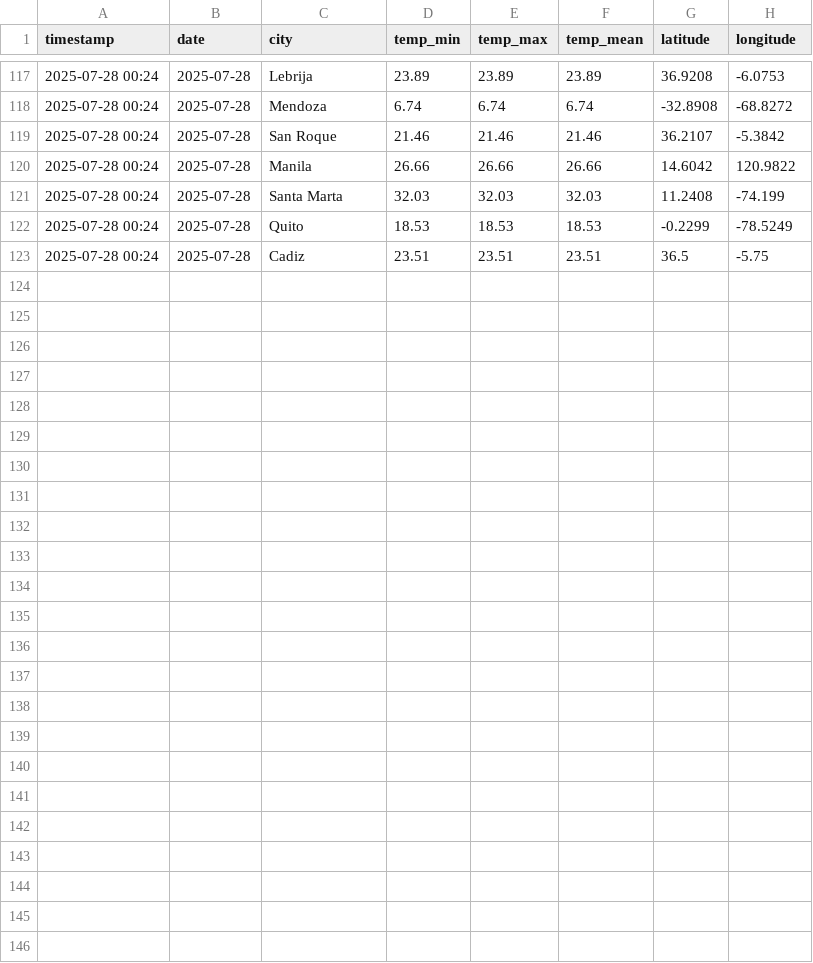
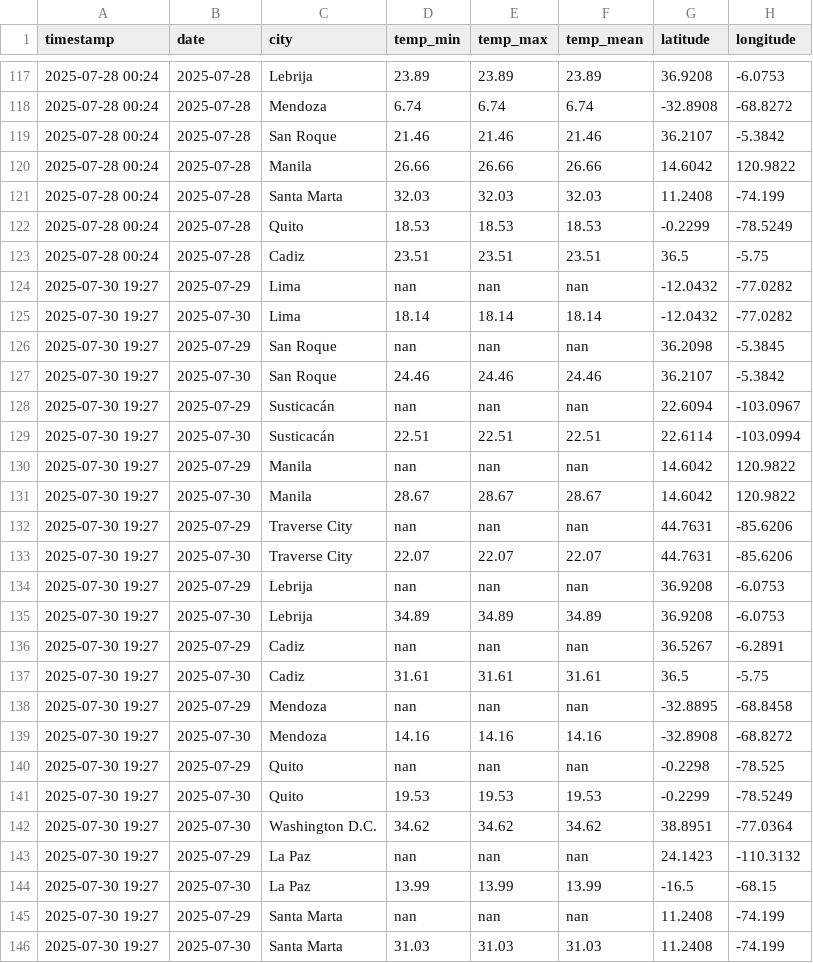
Before and after one commit to thomas-hunt4/Weather_App, a CSV file: data/history_management/historical_search.csv, drawn as a sheet; only a part is shown, gaps mark what is left out; the diff names each change by its address in the sheet, - before the commit and + after, or states it on an @@ line.

```diff
--- a/data/history_management/historical_search.csv
+++ b/data/history_management/historical_search.csv
+row 124: 2025-07-30 19:27 | 2025-07-29 | Lima | nan | nan | nan | -12.0432 | -77.0282
+row 125: 2025-07-30 19:27 | 2025-07-30 | Lima | 18.14 | 18.14 | 18.14 | -12.0432 | -77.0282
+row 126: 2025-07-30 19:27 | 2025-07-29 | San Roque | nan | nan | nan | 36.2098 | -5.3845
+row 127: 2025-07-30 19:27 | 2025-07-30 | San Roque | 24.46 | 24.46 | 24.46 | 36.2107 | -5.3842
+row 128: 2025-07-30 19:27 | 2025-07-29 | Susticacán | nan | nan | nan | 22.6094 | -103.0967
+row 129: 2025-07-30 19:27 | 2025-07-30 | Susticacán | 22.51 | 22.51 | 22.51 | 22.6114 | -103.0994
+row 130: 2025-07-30 19:27 | 2025-07-29 | Manila | nan | nan | nan | 14.6042 | 120.9822
+row 131: 2025-07-30 19:27 | 2025-07-30 | Manila | 28.67 | 28.67 | 28.67 | 14.6042 | 120.9822
+row 132: 2025-07-30 19:27 | 2025-07-29 | Traverse City | nan | nan | nan | 44.7631 | -85.6206
+row 133: 2025-07-30 19:27 | 2025-07-30 | Traverse City | 22.07 | 22.07 | 22.07 | 44.7631 | -85.6206
+row 134: 2025-07-30 19:27 | 2025-07-29 | Lebrija | nan | nan | nan | 36.9208 | -6.0753
+row 135: 2025-07-30 19:27 | 2025-07-30 | Lebrija | 34.89 | 34.89 | 34.89 | 36.9208 | -6.0753
+row 136: 2025-07-30 19:27 | 2025-07-29 | Cadiz | nan | nan | nan | 36.5267 | -6.2891
+row 137: 2025-07-30 19:27 | 2025-07-30 | Cadiz | 31.61 | 31.61 | 31.61 | 36.5 | -5.75
+row 138: 2025-07-30 19:27 | 2025-07-29 | Mendoza | nan | nan | nan | -32.8895 | -68.8458
+row 139: 2025-07-30 19:27 | 2025-07-30 | Mendoza | 14.16 | 14.16 | 14.16 | -32.8908 | -68.8272
+row 140: 2025-07-30 19:27 | 2025-07-29 | Quito | nan | nan | nan | -0.2298 | -78.525
+row 141: 2025-07-30 19:27 | 2025-07-30 | Quito | 19.53 | 19.53 | 19.53 | -0.2299 | -78.5249
+row 142: 2025-07-30 19:27 | 2025-07-30 | Washington D.C. | 34.62 | 34.62 | 34.62 | 38.8951 | -77.0364
+row 143: 2025-07-30 19:27 | 2025-07-29 | La Paz | nan | nan | nan | 24.1423 | -110.3132
+row 144: 2025-07-30 19:27 | 2025-07-30 | La Paz | 13.99 | 13.99 | 13.99 | -16.5 | -68.15
+row 145: 2025-07-30 19:27 | 2025-07-29 | Santa Marta | nan | nan | nan | 11.2408 | -74.199
+row 146: 2025-07-30 19:27 | 2025-07-30 | Santa Marta | 31.03 | 31.03 | 31.03 | 11.2408 | -74.199
```
Also changed, not shown: data/history_management/weather_history.csv, 2 other files.
